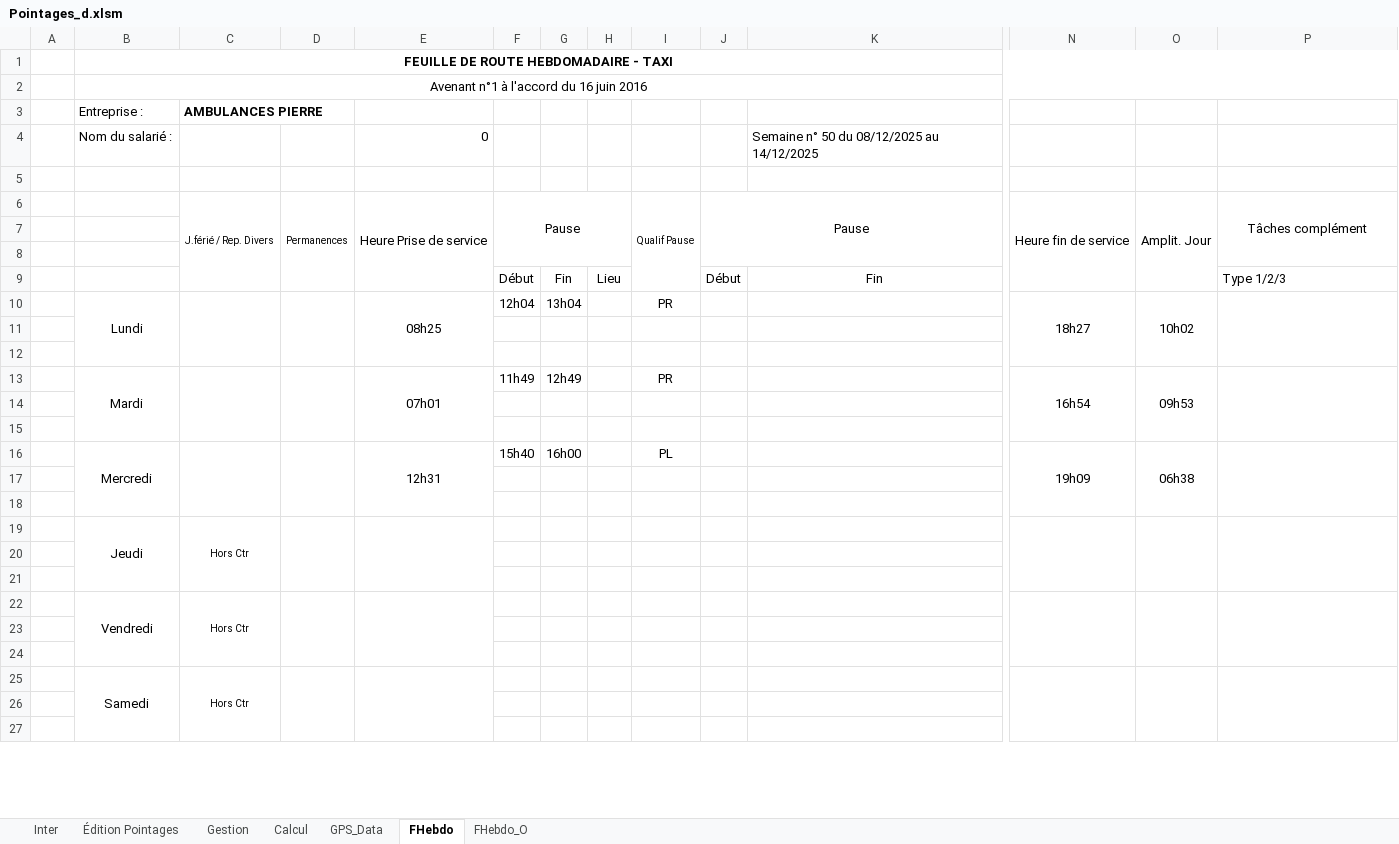
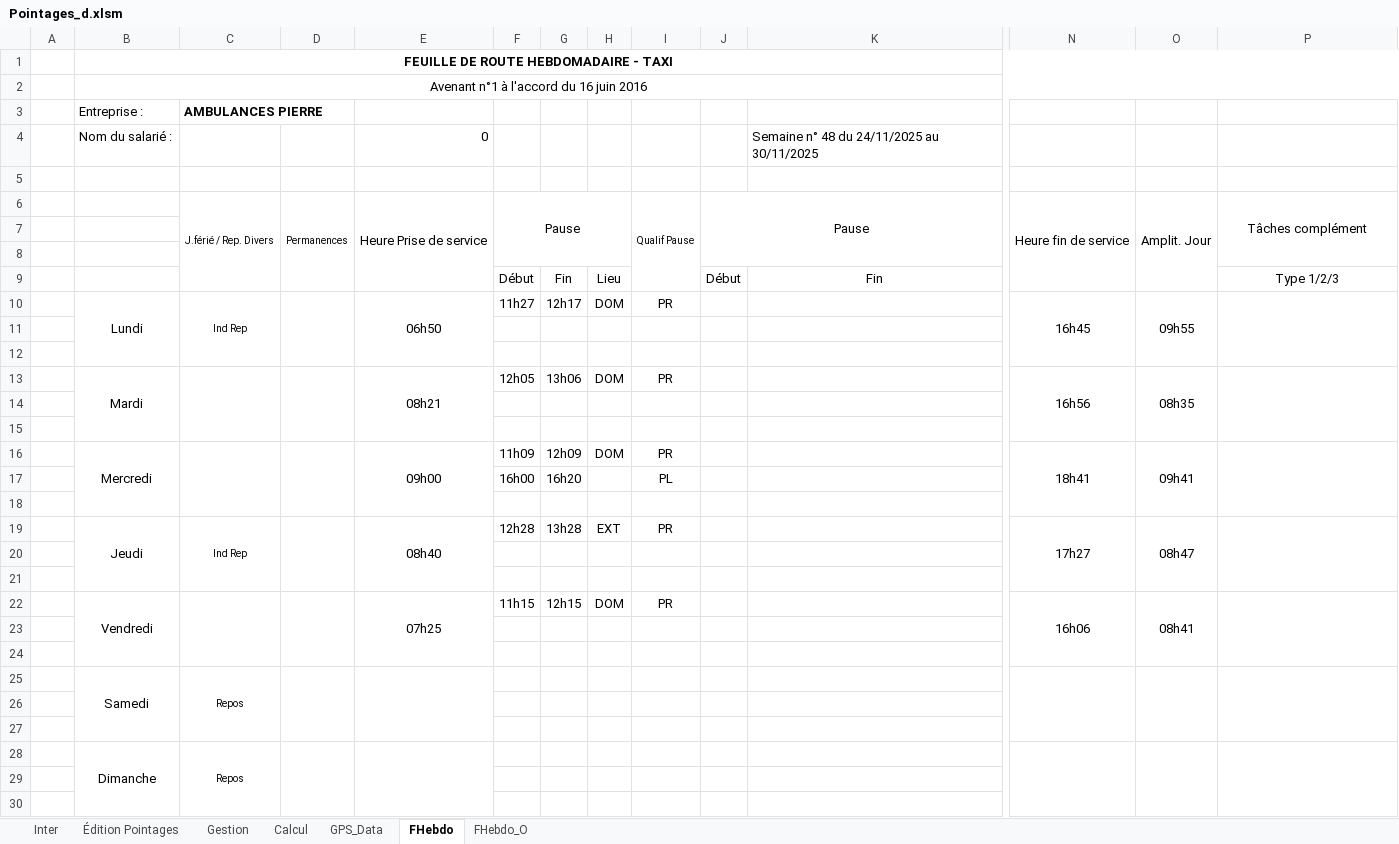
Before and after one commit to avigeilpro/PointagesXL, an Excel workbook: Amb/Pointages_d.xlsm, sheet FHebdo, drawn as a sheet; only a part is shown, gaps mark what is left out; values as stored, in another font and other column widths than the file's, no borders; removed rows and columns are numbered as before the commit, all else as after; rows hold the shown columns only; the diff covers the shown part only; the diff names each change by its address in the sheet, - before the commit and + after, or states it on an @@ line.

Commit message:
Ajout localisation PR sur FH

```diff
--- a/Amb/Pointages_d.xlsm (sheet FHebdo)
+++ b/Amb/Pointages_d.xlsm (sheet FHebdo)
-K4: Semaine n° 50 du 08/12/2025 au 14/12/2025
+K4: Semaine n° 48 du 24/11/2025 au 30/11/2025
-P9 alignment: left
+P9 alignment: center
-row 10:  | Lundi |  |  | 08h25 | 12h04 | 13h04 |  | PR |  |  | 18h27 | 10h02
+row 10:  | Lundi | Ind Rep |  | 06h50 | 11h27 | 12h17 | DOM | PR |  |  | 16h45 | 09h55
-row 13:  | Mardi |  |  | 07h01 | 11h49 | 12h49 |  | PR |  |  | 16h54 | 09h53
+row 13:  | Mardi |  |  | 08h21 | 12h05 | 13h06 | DOM | PR |  |  | 16h56 | 08h35
+row 16:  | Mercredi |  |  | 09h00 | 11h09 | 12h09 | DOM | PR |  |  | 18h41 | 09h41
+row 17:  |  |  |  |  | 16h00 | 16h20 |  | PL
-row 18:  | Mercredi |  |  | 12h31 | 15h40 | 16h00 |  | PL |  |  | 19h09 | 06h38
+row 18: (empty)
-B16:B18 merged
-C16:C18 merged
-D16:D18 merged
-E16:E18 merged
-N16:N18 merged
-O16:O18 merged
-P16:P18 merged
+row 19:  | Jeudi | Ind Rep |  | 08h40 | 12h28 | 13h28 | EXT | PR |  |  | 17h27 | 08h47
-row 19:  | Jeudi | Hors Ctr
+row 22:  | Vendredi |  |  | 07h25 | 11h15 | 12h15 | DOM | PR |  |  | 16h06 | 08h41
-row 22:  | Vendredi | Hors Ctr
+row 25:  | Samedi | Repos
-row 25:  | Samedi | Hors Ctr
+row 28:  | Dimanche | Repos
```
Also changed, not shown: 3 removed rows and 1 edited cell elsewhere in this sheet, sheet GPS_Data, charts or pictures.
